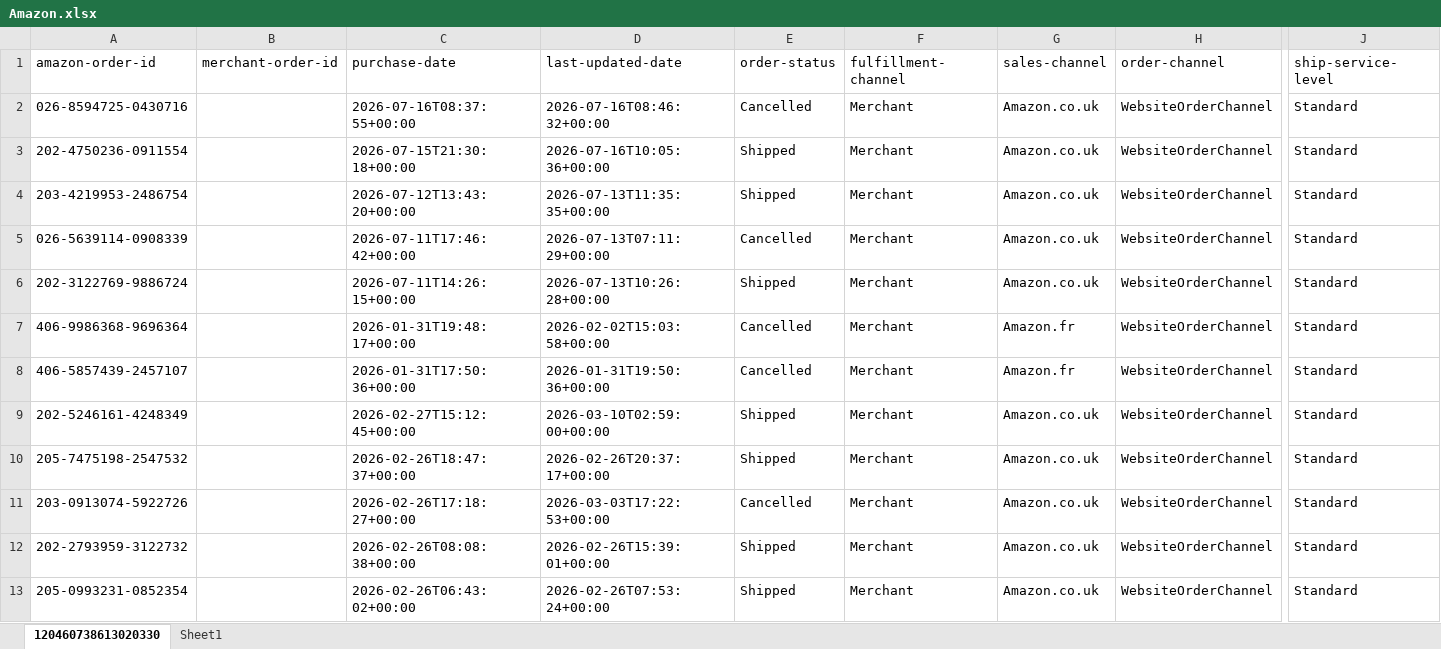
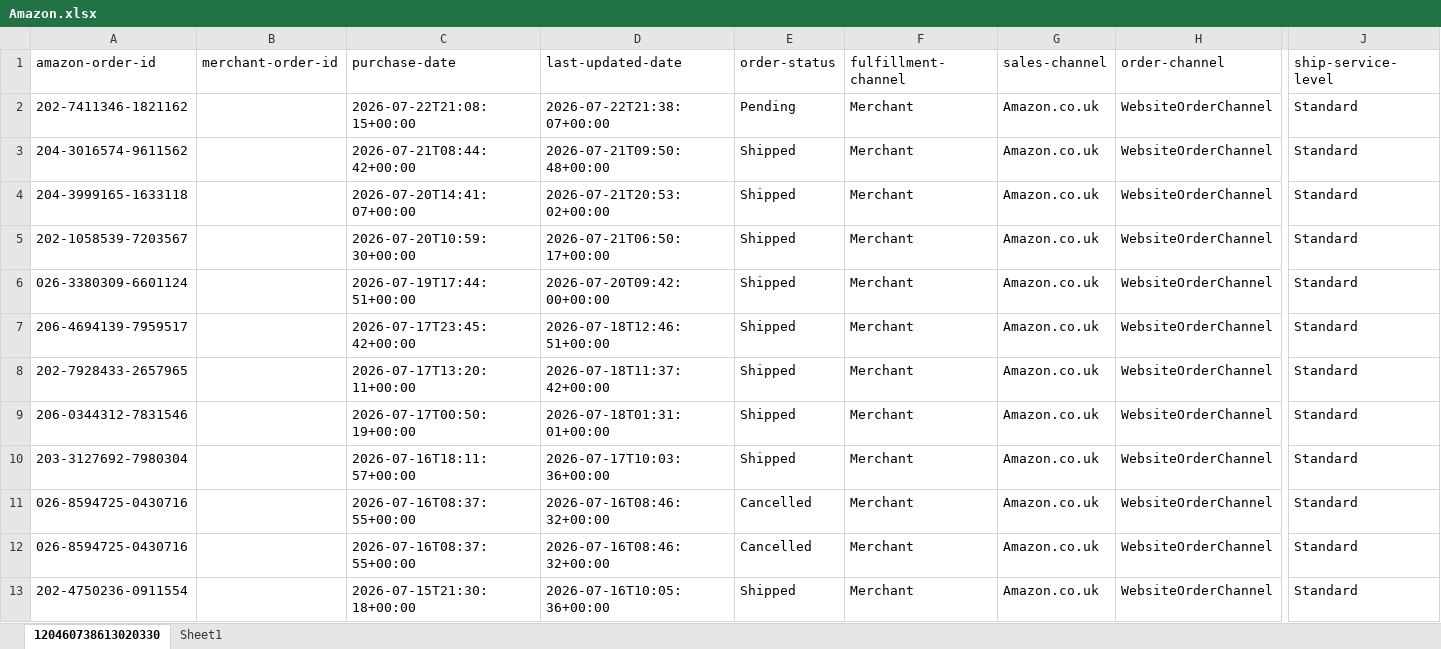
Before and after one commit to NIBH014B/BuckchiDailyReport, an Excel workbook: Raw Sales Data/Amazon.xlsx, sheet 120460738613020330, drawn as a sheet; only a part is shown, gaps mark what is left out; the shorter side is filled out with more unchanged rows; values as stored, in another font and other column widths than the file's, no borders; rows hold the shown columns only; the diff names each change by its address in the sheet, - before the commit and + after, or states it on an @@ line.

```diff
--- a/Raw Sales Data/Amazon.xlsx (sheet 120460738613020330)
+++ b/Raw Sales Data/Amazon.xlsx (sheet 120460738613020330)
+row 2: 202-7411346-1821162 |  | 2026-07-22T21:08:15+00:00 | 2026-07-22T21:38:07+00:00 | Pending | Merchant | Amazon.co.uk | WebsiteOrderChannel | Standard
+row 3: 204-3016574-9611562 |  | 2026-07-21T08:44:42+00:00 | 2026-07-21T09:50:48+00:00 | Shipped | Merchant | Amazon.co.uk | WebsiteOrderChannel | Standard
+row 4: 204-3999165-1633118 |  | 2026-07-20T14:41:07+00:00 | 2026-07-21T20:53:02+00:00 | Shipped | Merchant | Amazon.co.uk | WebsiteOrderChannel | Standard
+row 5: 202-1058539-7203567 |  | 2026-07-20T10:59:30+00:00 | 2026-07-21T06:50:17+00:00 | Shipped | Merchant | Amazon.co.uk | WebsiteOrderChannel | Standard
+row 6: 026-3380309-6601124 |  | 2026-07-19T17:44:51+00:00 | 2026-07-20T09:42:00+00:00 | Shipped | Merchant | Amazon.co.uk | WebsiteOrderChannel | Standard
+row 7: 206-4694139-7959517 |  | 2026-07-17T23:45:42+00:00 | 2026-07-18T12:46:51+00:00 | Shipped | Merchant | Amazon.co.uk | WebsiteOrderChannel | Standard
+row 8: 202-7928433-2657965 |  | 2026-07-17T13:20:11+00:00 | 2026-07-18T11:37:42+00:00 | Shipped | Merchant | Amazon.co.uk | WebsiteOrderChannel | Standard
+row 9: 206-0344312-7831546 |  | 2026-07-17T00:50:19+00:00 | 2026-07-18T01:31:01+00:00 | Shipped | Merchant | Amazon.co.uk | WebsiteOrderChannel | Standard
+row 10: 203-3127692-7980304 |  | 2026-07-16T18:11:57+00:00 | 2026-07-17T10:03:36+00:00 | Shipped | Merchant | Amazon.co.uk | WebsiteOrderChannel | Standard
+row 11: 026-8594725-0430716 |  | 2026-07-16T08:37:55+00:00 | 2026-07-16T08:46:32+00:00 | Cancelled | Merchant | Amazon.co.uk | WebsiteOrderChannel | Standard
```
Also changed, not shown: Raw Sales Data/Buckchi.xlsx, Raw Sales Data/Vandey.xlsx, 1 other file.
